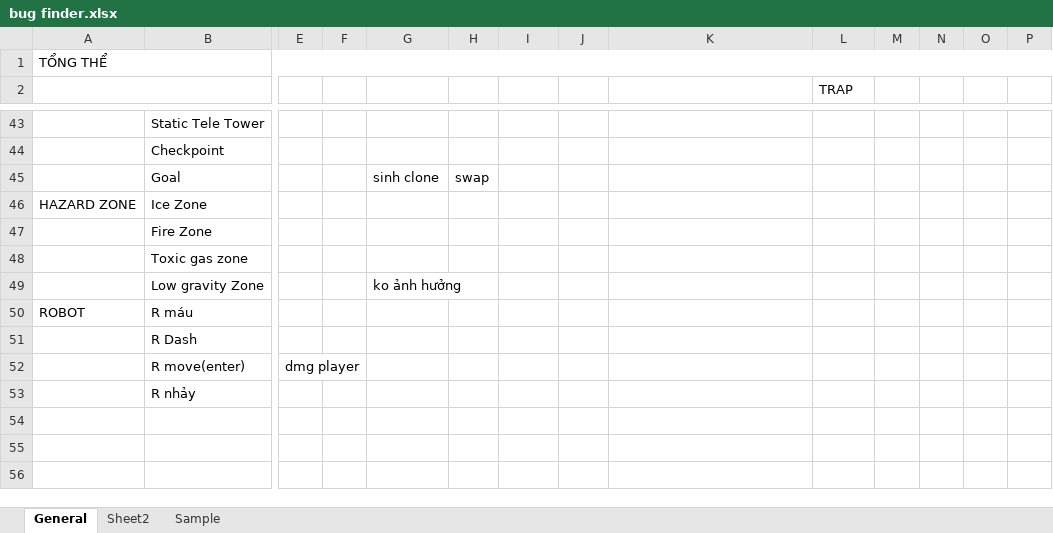
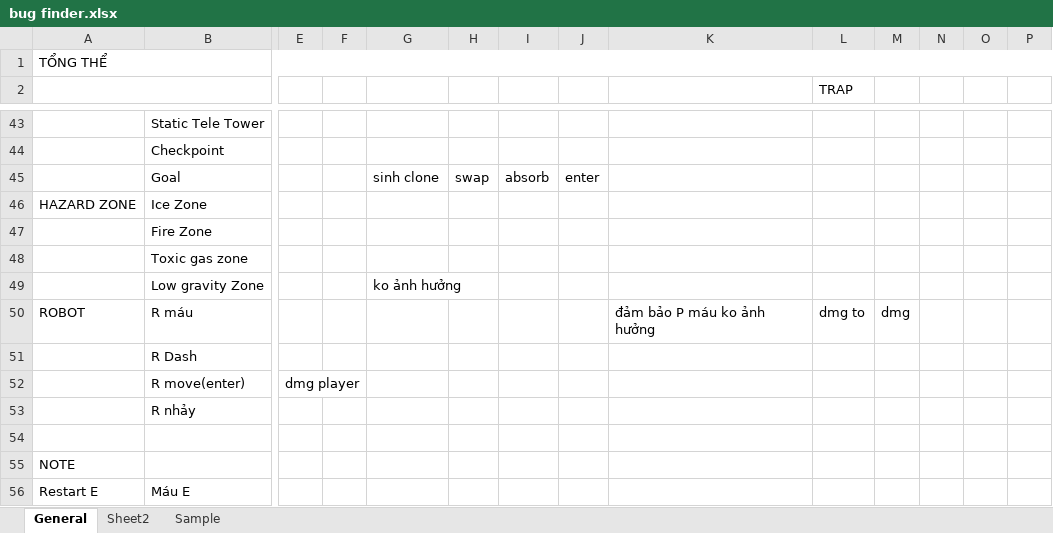
Before and after one commit to thaiiii/Tech-demo-platformer, an Excel workbook: bug finder.xlsx, sheet General, drawn as a sheet; only a part is shown, gaps mark what is left out; values as stored, in another font and other column widths than the file's, no cell formats; rows hold the shown columns only; the diff covers the shown part only; the diff names each change by its address in the sheet, - before the commit and + after, or states it on an @@ line.

```diff
--- a/bug finder.xlsx (sheet General)
+++ b/bug finder.xlsx (sheet General)
-I45: (empty)
+I45: absorb
-J45: (empty)
+J45: enter
-K50: (empty)
+K50: đảm bảo P máu ko ảnh hưởng
-L50 (TRAP): (empty)
+L50 (TRAP): dmg to
-M50: (empty)
+M50: dmg
+row 54: (empty)
+row 55: NOTE
+row 56: Restart E | Máu E
```
Also changed, not shown: 18 edited cells elsewhere in this sheet, cell formats, 24 other files.
